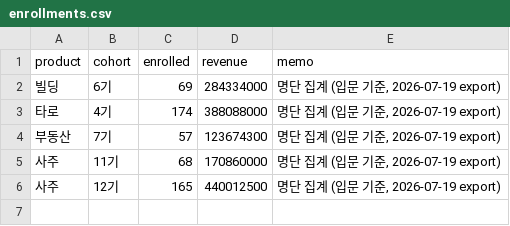
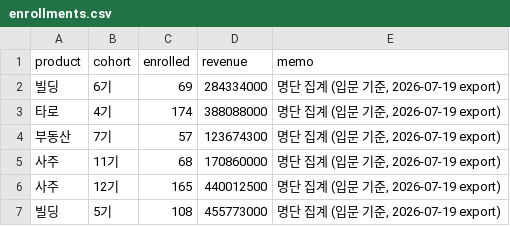
Before and after one commit to QB-CHOI/QB-CHOI-gp-funnel-v2, a CSV file: data/enrollments.csv, drawn as a sheet.

Commit message:
유료 등록 저장: 빌딩 5기 — 108명

```diff
--- a/data/enrollments.csv
+++ b/data/enrollments.csv
@@ -6 +6,2 @@ product,cohort,enrolled,revenue,memo
 사주,12기,165,440012500,"명단 집계 (입문 기준, 2026-07-19 export)"
+빌딩,5기,108,455773000,"명단 집계 (입문 기준, 2026-07-19 export)"
```
